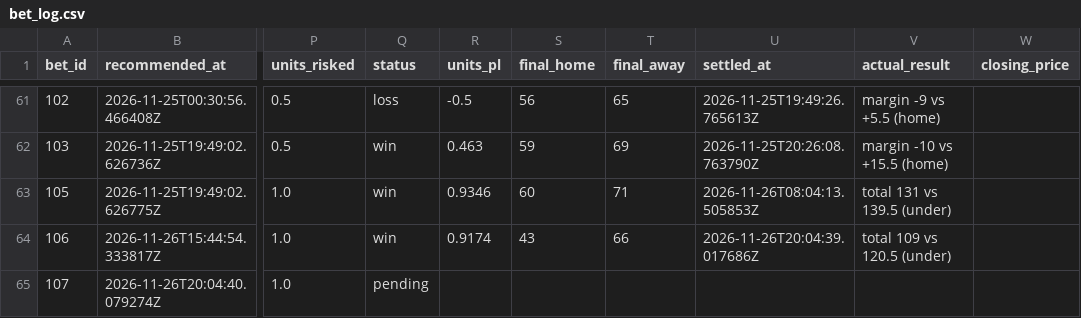
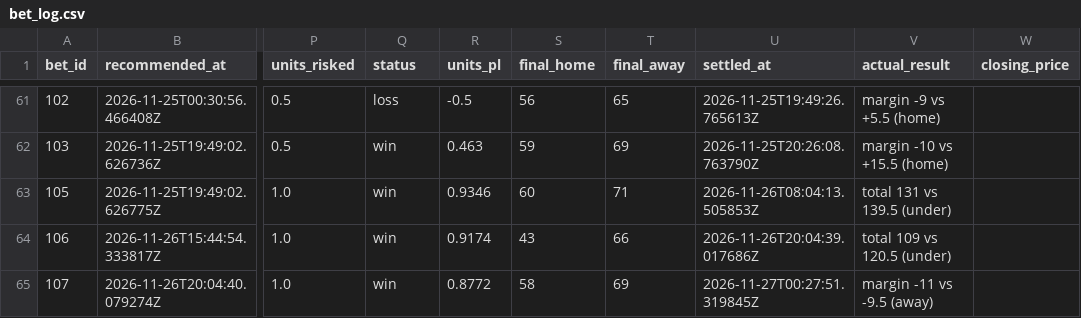
Before and after one commit to Scottguts/ncaaw-sharp, a CSV file: ncaaw_data/bet_log.csv, drawn as a sheet; only a part is shown, gaps mark what is left out; the diff names each change by its address in the sheet, - before the commit and + after, or states it on an @@ line.

```diff
--- a/ncaaw_data/bet_log.csv
+++ b/ncaaw_data/bet_log.csv
-Q65 (status): pending
+Q65 (status): win
-R65 (units_pl): (empty)
+R65 (units_pl): 0.8772
-S65 (final_home): (empty)
+S65 (final_home): 58
-T65 (final_away): (empty)
+T65 (final_away): 69
-U65 (settled_at): (empty)
+U65 (settled_at): 2026-11-27T00:27:51.319845Z
-V65 (actual_result): (empty)
+V65 (actual_result): margin -11 vs -9.5 (away)
```
Also changed, not shown: ncaaw_data/shadow_log.csv, 32 other files.
